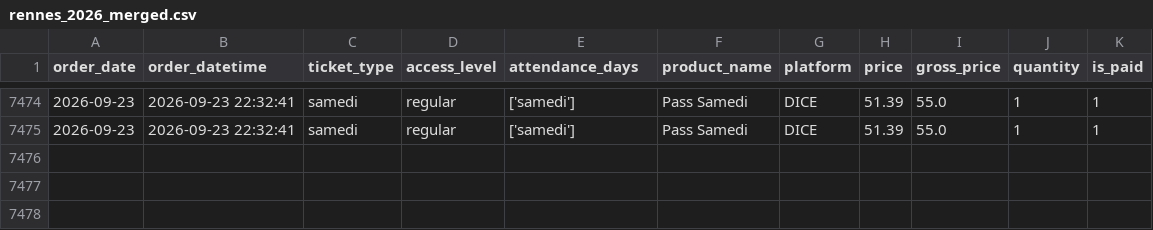
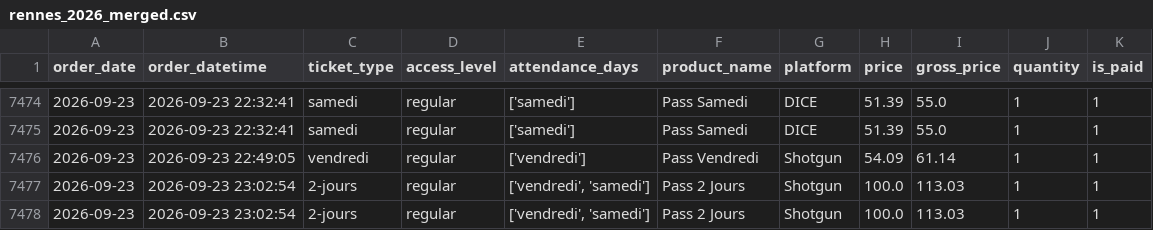
Before and after one commit to studio-ai2k/ticketing_api, a CSV file: data/rennes_2026_merged.csv, drawn as a sheet; only a part is shown, gaps mark what is left out; the diff names each change by its address in the sheet, - before the commit and + after, or states it on an @@ line.

```diff
--- a/data/rennes_2026_merged.csv
+++ b/data/rennes_2026_merged.csv
+row 7476: 2026-09-23 | 2026-09-23 22:49:05 | vendredi | regular | ['vendredi'] | Pass Vendredi | Shotgun | 54.09 | 61.14 | 1 | 1
+row 7477: 2026-09-23 | 2026-09-23 23:02:54 | 2-jours | regular | ['vendredi', 'samedi'] | Pass 2 Jours | Shotgun | 100.0 | 113.03 | 1 | 1
+row 7478: 2026-09-23 | 2026-09-23 23:02:54 | 2-jours | regular | ['vendredi', 'samedi'] | Pass 2 Jours | Shotgun | 100.0 | 113.03 | 1 | 1
```
Also changed, not shown: data/geneve_2026_merged.csv, 9 other files.
